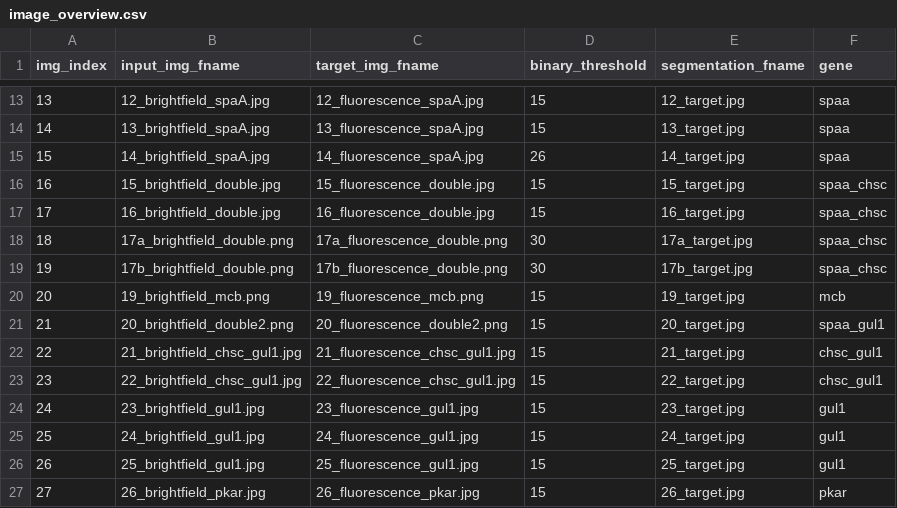
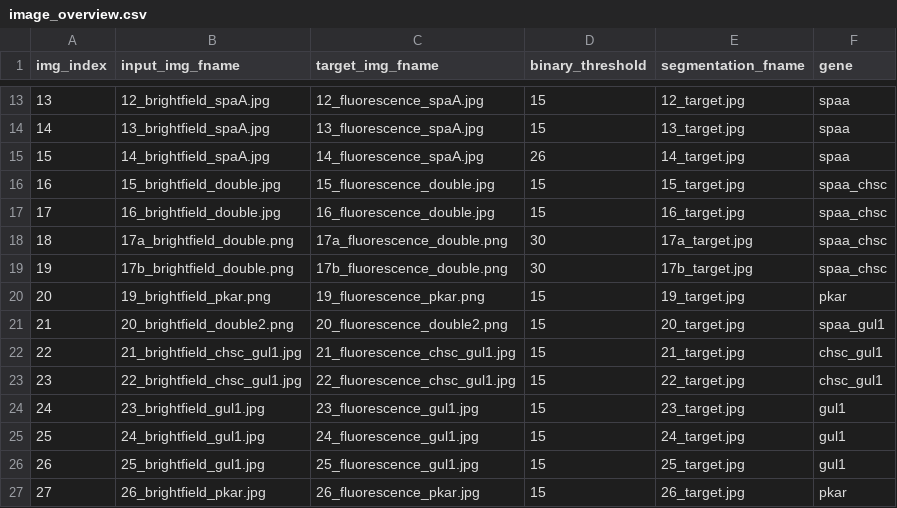
Before and after one commit to jcd12/imaging-biobuilders, a CSV file: data/image_overview.csv, drawn as a sheet; only a part is shown, gaps mark what is left out.

```diff
--- a/data/image_overview.csv
+++ b/data/image_overview.csv
@@ -19,3 +19,3 @@ img_index,input_img_fname,target_img_fname,binary_threshold,segmentation_fname,g
 19,17b_brightfield_double.png,17b_fluorescence_double.png,30,17b_target.jpg,spaa_chsc
-20,19_brightfield_mcb.png,19_fluorescence_mcb.png,15,19_target.jpg,mcb
+20,19_brightfield_pkar.png,19_fluorescence_pkar.png,15,19_target.jpg,pkar
 21,20_brightfield_double2.png,20_fluorescence_double2.png,15,20_target.jpg,spaa_gul1
```
Also changed, not shown: 15 other files.
